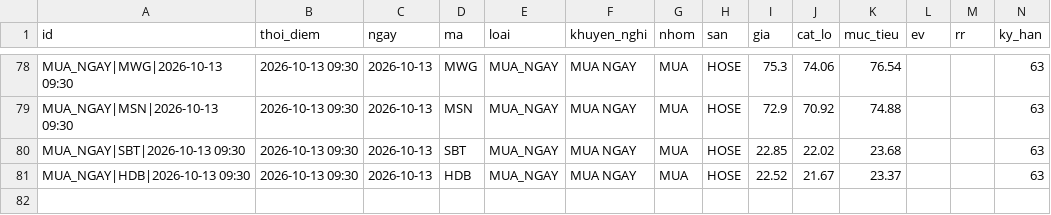
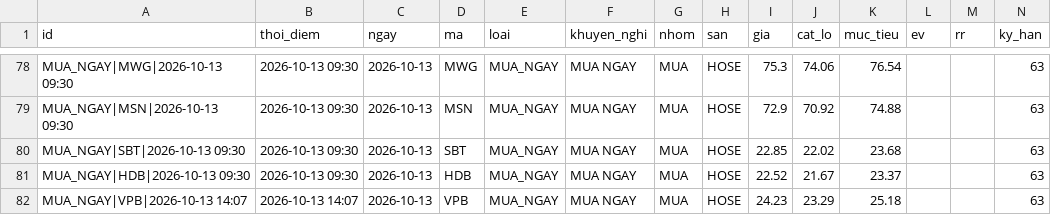
Before and after one commit to mihhle2006-beep/canh-bao-mua, a CSV file: lich_su_danh_gia.csv, drawn as a sheet; only a part is shown, gaps mark what is left out; rows hold the shown columns only; the diff names each change by its address in the sheet, - before the commit and + after, or states it on an @@ line.

```diff
--- a/lich_su_danh_gia.csv
+++ b/lich_su_danh_gia.csv
+row 82: MUA_NGAY|VPB|2026-10-13 14:07 | 2026-10-13 14:07 | 2026-10-13 | VPB | MUA_NGAY | MUA NGAY | MUA | HOSE | 24.23 | 23.29 | 25.18 |  |  | 63
```
Also changed, not shown: 2 other files.
